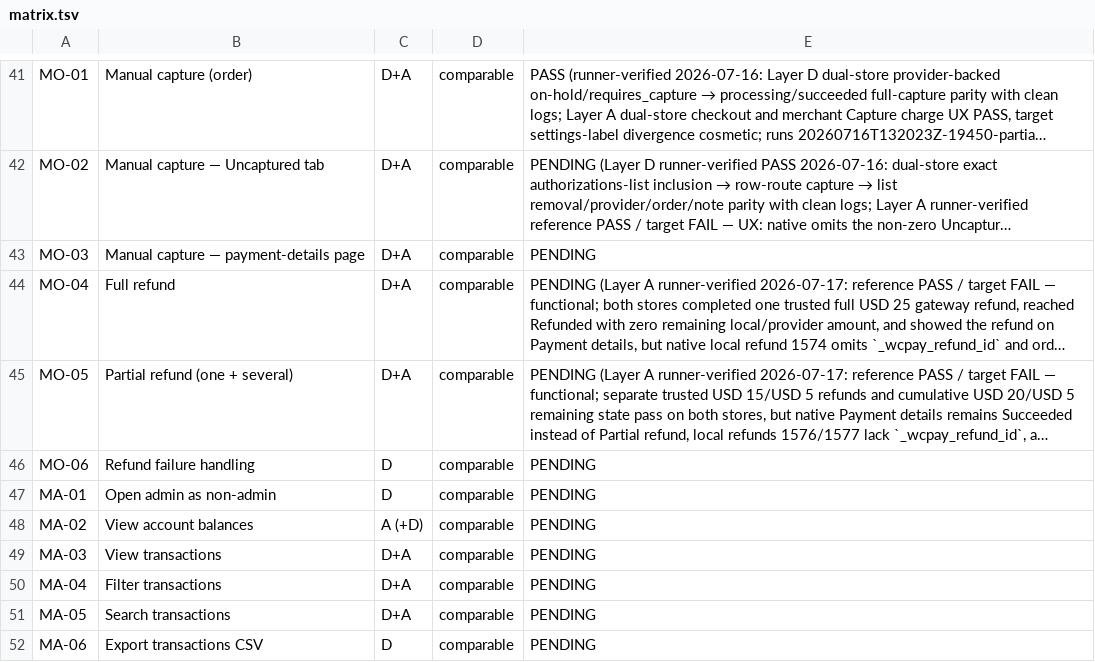
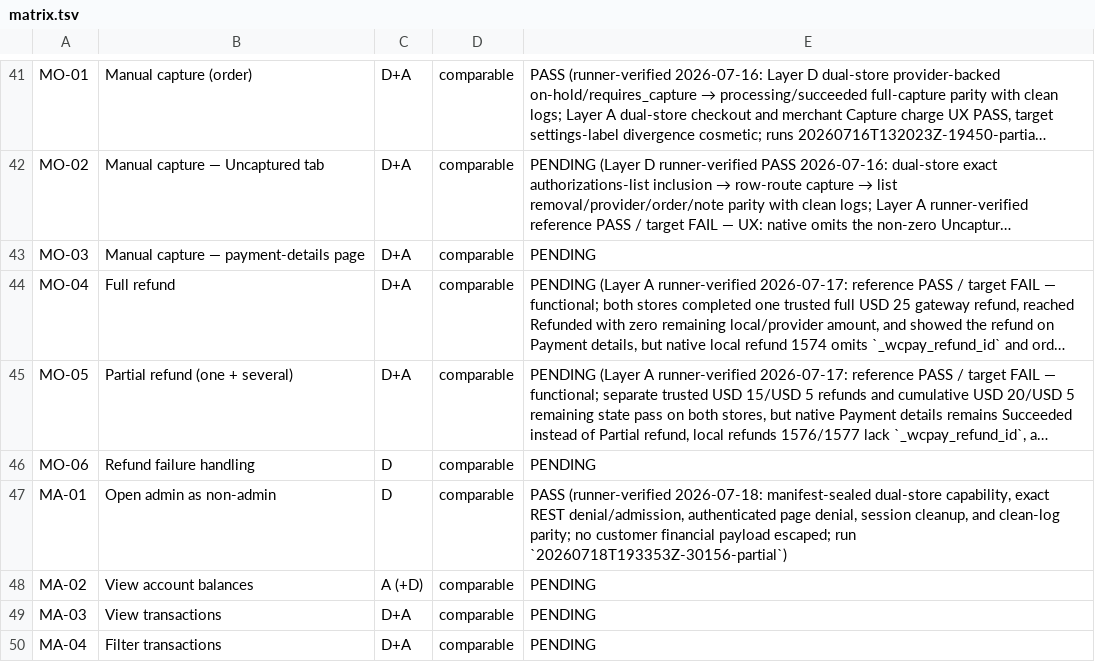
Before and after one commit to vladolaru/woocommerce, a TSV file: tools/woopayments-critical-flows/matrix.tsv, drawn as a sheet; only a part is shown, gaps mark what is left out; the shorter side is filled out with more unchanged rows; long unchanged cells end in …; the diff names each change by its address in the sheet, - before the commit and + after, or states it on an @@ line.

Commit message:
test(harness): Wire MA-01 access-control verification
Context: MA-01 existed only as a pending contract, without a deterministic comparison between the reference plugin and native implementation.

Problem: The harness could not prove that customer financial data remained capability-gated, and its log-only final verdict was not authenticated against coherent post-run rewrites.

Solution: Add the dual-store capability, REST, and authenticated-page driver; normalize and compare redacted evidence; seal the final manifest semantics and exact artifact bindings with the ephemeral run key; ingest validated manifests into the runner; and record the verified PASS result.

```diff
--- a/tools/woopayments-critical-flows/matrix.tsv
+++ b/tools/woopayments-critical-flows/matrix.tsv
-E47: PENDING
+E47: PASS (runner-verified 2026-07-18: manifest-sealed dual-store capability, exact REST denial/admission, authenticated page denial, session cleanup, and clean-log parity; no customer financial payload escaped; run `20260718T193353Z-30156-partial`)
```
Also changed, not shown: 7 other files.
